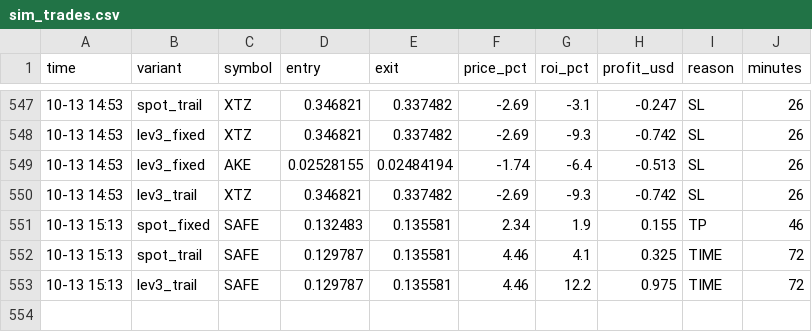
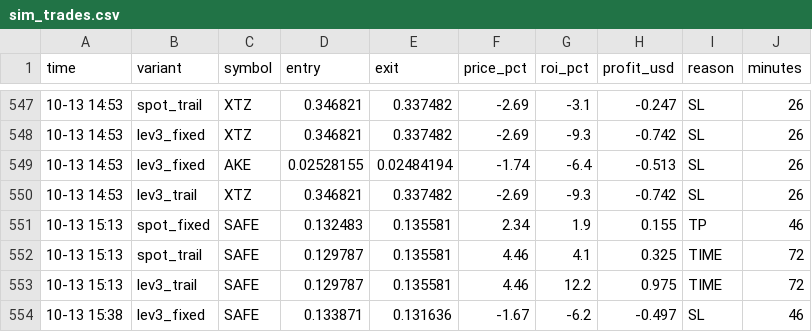
Before and after one commit to Ehsan2893/top1000.py, a CSV file: sim_trades.csv, drawn as a sheet; only a part is shown, gaps mark what is left out; the diff names each change by its address in the sheet, - before the commit and + after, or states it on an @@ line.

```diff
--- a/sim_trades.csv
+++ b/sim_trades.csv
+row 554: 10-13 15:38 | lev3_fixed | SAFE | 0.133871 | 0.131636 | -1.67 | -6.2 | -0.497 | SL | 46
```
Also changed, not shown: 2 other files.
